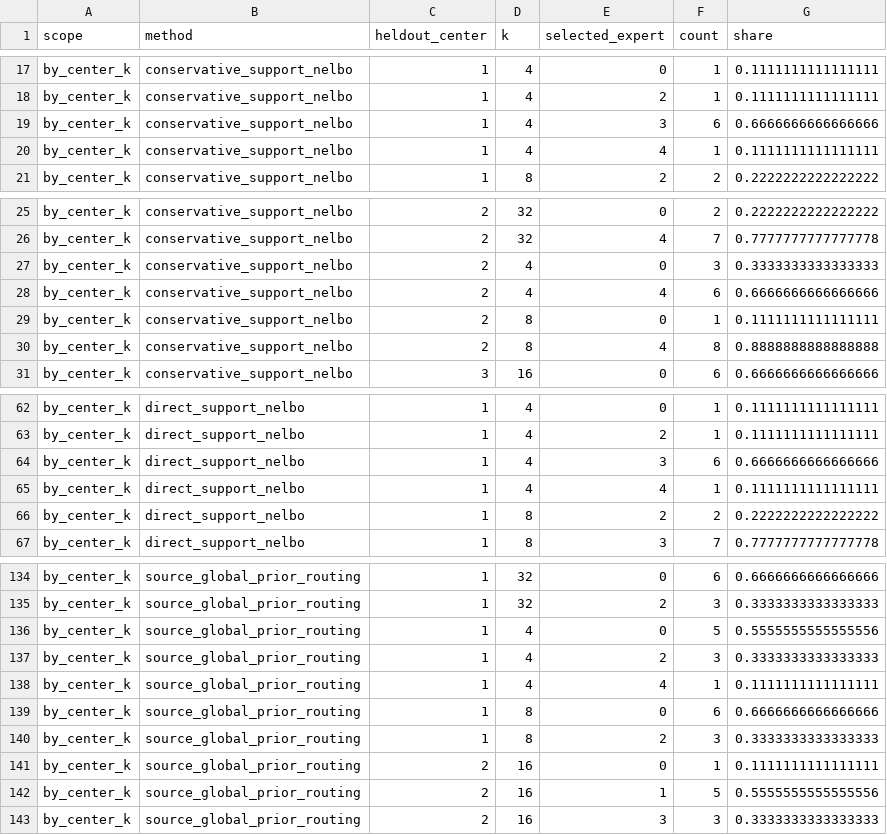
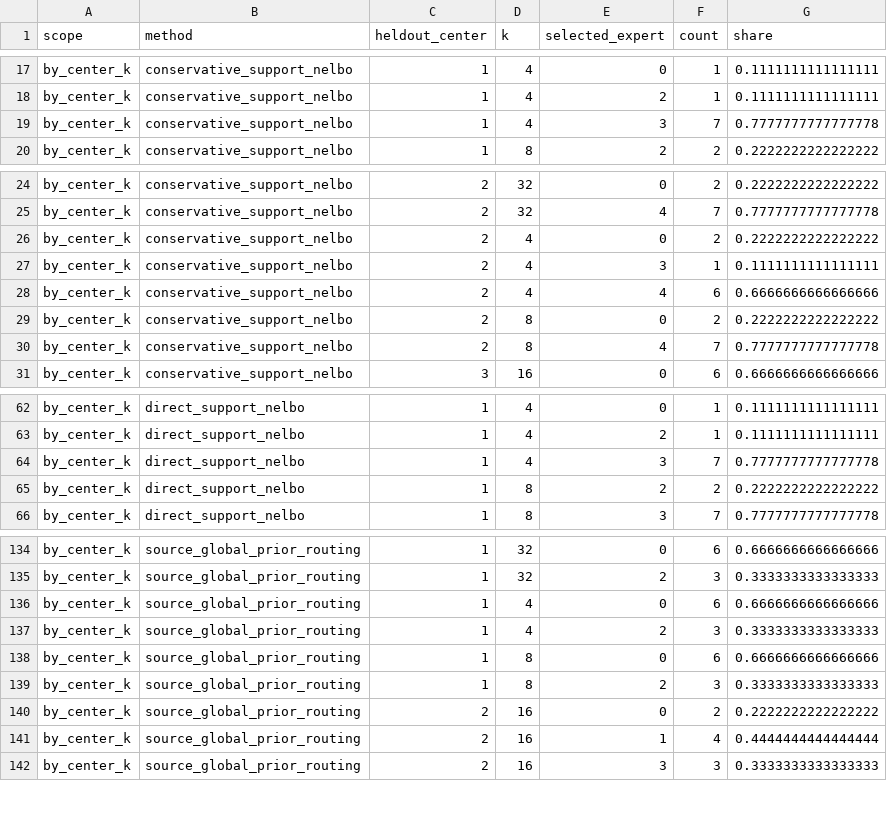
Before and after one commit to shadyP-tech/cvae_experiments, a CSV file: cvae_testing/results/comparison_tables/support_nelbo_selection_counts.csv, drawn as a sheet; only a part is shown, gaps mark what is left out; the diff covers the shown part only.

```diff
--- a/cvae_testing/results/comparison_tables/support_nelbo_selection_counts.csv
+++ b/cvae_testing/results/comparison_tables/support_nelbo_selection_counts.csv
@@ -18,4 +18,3 @@ by_center_k,conservative_support_nelbo,1,4,0,1,0.1111111111111111
 by_center_k,conservative_support_nelbo,1,4,2,1,0.1111111111111111
-by_center_k,conservative_support_nelbo,1,4,3,6,0.6666666666666666
-by_center_k,conservative_support_nelbo,1,4,4,1,0.1111111111111111
+by_center_k,conservative_support_nelbo,1,4,3,7,0.7777777777777778
 by_center_k,conservative_support_nelbo,1,8,2,2,0.2222222222222222
@@ -26,6 +25,7 @@ by_center_k,conservative_support_nelbo,2,32,0,2,0.2222222222222222
 by_center_k,conservative_support_nelbo,2,32,4,7,0.7777777777777778
-by_center_k,conservative_support_nelbo,2,4,0,3,0.3333333333333333
+by_center_k,conservative_support_nelbo,2,4,0,2,0.2222222222222222
+by_center_k,conservative_support_nelbo,2,4,3,1,0.1111111111111111
 by_center_k,conservative_support_nelbo,2,4,4,6,0.6666666666666666
-by_center_k,conservative_support_nelbo,2,8,0,1,0.1111111111111111
-by_center_k,conservative_support_nelbo,2,8,4,8,0.8888888888888888
+by_center_k,conservative_support_nelbo,2,8,0,2,0.2222222222222222
+by_center_k,conservative_support_nelbo,2,8,4,7,0.7777777777777778
 by_center_k,conservative_support_nelbo,3,16,0,6,0.6666666666666666
@@ -63,4 +63,3 @@ by_center_k,direct_support_nelbo,1,4,0,1,0.1111111111111111
 by_center_k,direct_support_nelbo,1,4,2,1,0.1111111111111111
-by_center_k,direct_support_nelbo,1,4,3,6,0.6666666666666666
-by_center_k,direct_support_nelbo,1,4,4,1,0.1111111111111111
+by_center_k,direct_support_nelbo,1,4,3,7,0.7777777777777778
 by_center_k,direct_support_nelbo,1,8,2,2,0.2222222222222222
@@ -135,9 +135,8 @@ by_center_k,source_global_prior_routing,1,32,0,6,0.6666666666666666
 by_center_k,source_global_prior_routing,1,32,2,3,0.3333333333333333
-by_center_k,source_global_prior_routing,1,4,0,5,0.5555555555555556
+by_center_k,source_global_prior_routing,1,4,0,6,0.6666666666666666
 by_center_k,source_global_prior_routing,1,4,2,3,0.3333333333333333
-by_center_k,source_global_prior_routing,1,4,4,1,0.1111111111111111
 by_center_k,source_global_prior_routing,1,8,0,6,0.6666666666666666
 by_center_k,source_global_prior_routing,1,8,2,3,0.3333333333333333
-by_center_k,source_global_prior_routing,2,16,0,1,0.1111111111111111
-by_center_k,source_global_prior_routing,2,16,1,5,0.5555555555555556
+by_center_k,source_global_prior_routing,2,16,0,2,0.2222222222222222
+by_center_k,source_global_prior_routing,2,16,1,4,0.4444444444444444
 by_center_k,source_global_prior_routing,2,16,3,3,0.3333333333333333
```
Also changed, not shown: 1 added row and 32 edited cells elsewhere in this file, cvae_testing/results/comparison_tables/support_nelbo_alpha_distribution.csv, cvae_testing/results/comparison_tables/support_nelbo_direct_vs_conservative_disagreement.csv, 18 other files.
